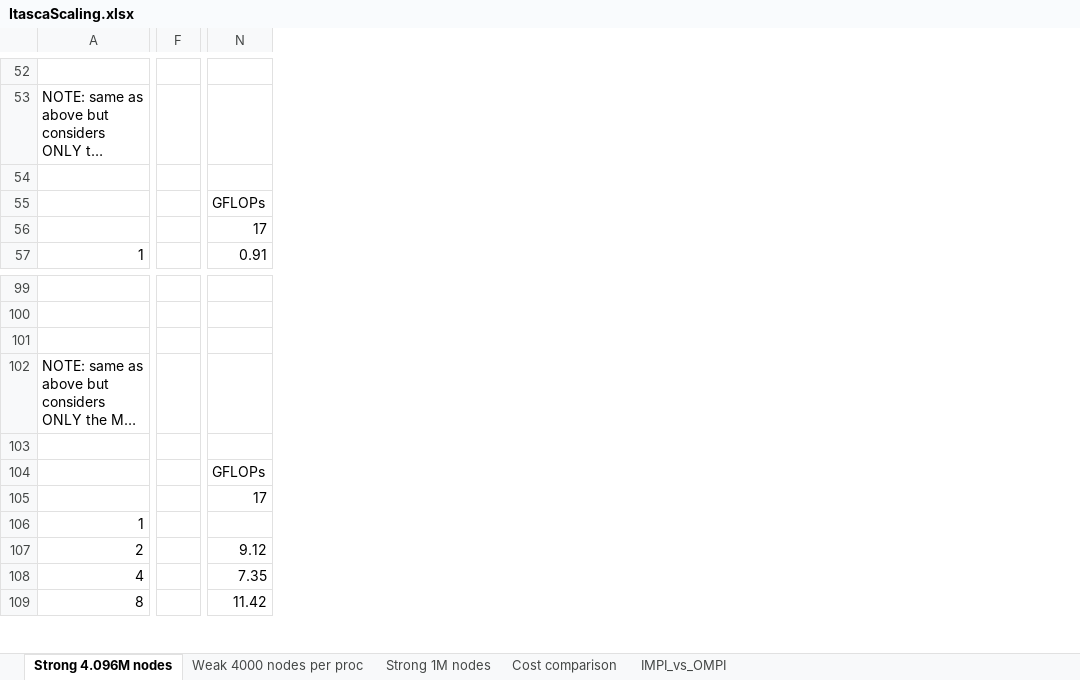
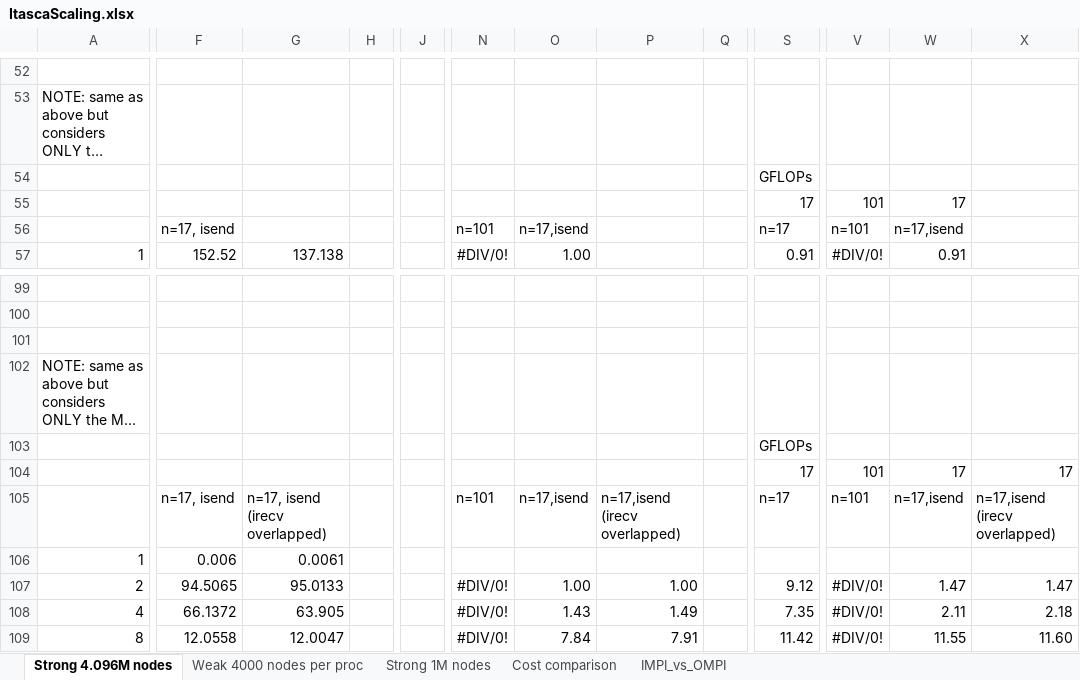
Before and after one commit to bollig/Karen, an Excel workbook: latex/performance_content/scaling/ItascaScaling.xlsx, sheet Strong 4.096M nodes, drawn as a sheet; only a part is shown, gaps mark what is left out; long unchanged cells end in …; values as stored, in another font and other column widths than the file's, no borders; charts and pictures not drawn; removed rows and columns are numbered as before the commit, all else as after; rows hold the shown columns only; the diff covers the shown part only; the diff names each change by its address in the sheet, - before the commit and + after, or states it on an @@ line.

```diff
--- a/latex/performance_content/scaling/ItascaScaling.xlsx (sheet Strong 4.096M nodes)
+++ b/latex/performance_content/scaling/ItascaScaling.xlsx (sheet Strong 4.096M nodes)
-column F, empty
+column F, rows 56-57: n=17, isend | 152.52; rows 105-109: n=17, isend | 0.006 | 94.5065 | 66.1372 | 12.0558
+column G, row 57: 137.138; rows 105-109: n=17, isend (irecv overlapped) | 0.0061 | 95.0133 | 63.905 | 12.0047
+column H, empty
+column J, empty
+column N, rows 56-57: n=101 | #DIV/0!; rows 105-109: n=101 |  | #DIV/0! | #DIV/0! | #DIV/0!
+column O, rows 56-57: n=17,isend | 1.00; rows 105-109: n=17,isend |  | 1.00 | 1.43 | 7.84
+column P, rows 105-109: n=17,isend (irecv overlapped) |  | 1.00 | 1.49 | 7.91
+column Q, empty
+column V, rows 56-57: n=101 | #DIV/0!; rows 105-109: n=101 |  | #DIV/0! | #DIV/0! | #DIV/0!
+column W, rows 56-57: n=17,isend | 0.91; rows 105-109: n=17,isend |  | 1.47 | 2.11 | 11.55
+column X, rows 105-109: n=17,isend (irecv overlapped) |  | 1.47 | 2.18 | 11.60
-row 54: (empty)
+row 54:  |  |  |  |  |  |  |  |  | GFLOPs
-row 55:  |  | GFLOPs
+row 55:  |  |  |  |  |  |  |  |  | 17 | 101 | 17
-S56: 17
+S56: n=17
-row 103: (empty)
+row 103:  |  |  |  |  |  |  |  |  | GFLOPs
-row 104:  |  | GFLOPs
+row 104:  |  |  |  |  |  |  |  |  | 17 | 101 | 17 | 17
-S105: 17
+S105: n=17
```
Also changed, not shown: 190 added rows, 1 removed row, 2 removed columns, 47 edited cells and cell formats elsewhere in this sheet, sheet Weak 4000 nodes per proc, sheet IMPI_vs_OMPI, sheet Strong 1M nodes, formulas that keep their value, charts or pictures, 14 other files.
